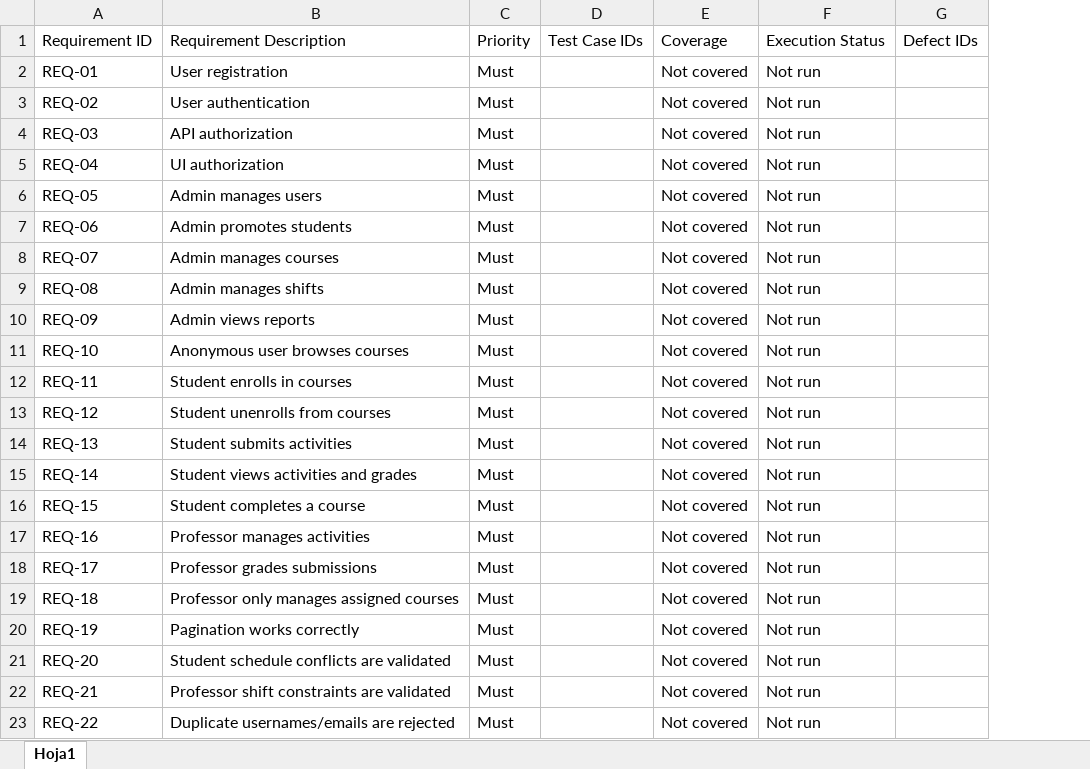
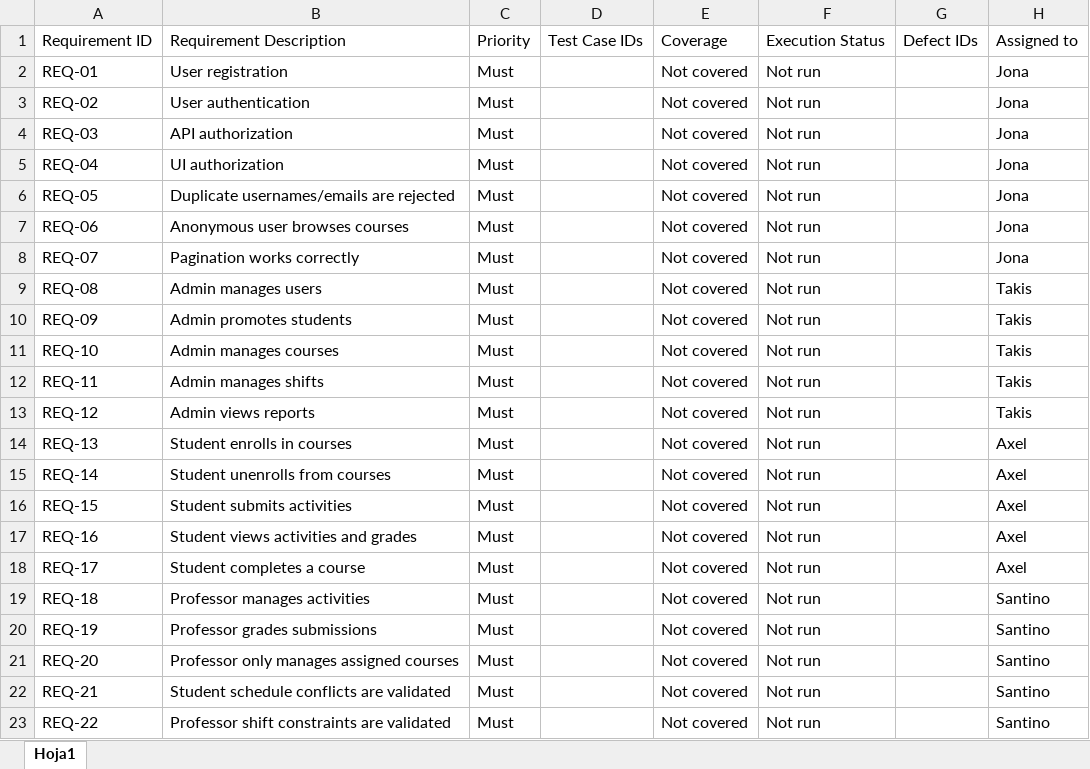
Before and after one commit to 2442-NET-FS-Test-Automation/P2-Team2-LearningPlatform, an Excel workbook: rtm.xlsx, sheet Hoja1, drawn as a sheet; values as stored, in another font and other column widths than the file's, no borders; table styles not drawn; the diff names each change by its address in the sheet, - before the commit and + after, or states it on an @@ line.

Commit message:
Changed order of the RTM and added "assigned to" row

```diff
--- a/rtm.xlsx (sheet Hoja1)
+++ b/rtm.xlsx (sheet Hoja1)
+column H, rows 1-23: Assigned to | Jona | Jona | Jona | Jona | Jona | Jona | Jona | Takis | Takis | Takis | Takis | Takis | Axel | Axel | Axel | Axel | Axel | Santino | Santino | Santino | Santino | Santino
-B6: Admin manages users
+B6: Duplicate usernames/emails are rejected
-B7: Admin promotes students
+B7: Anonymous user browses courses
-B8: Admin manages courses
+B8: Pagination works correctly
-B9: Admin manages shifts
+B9: Admin manages users
-B10: Admin views reports
+B10: Admin promotes students
-B11: Anonymous user browses courses
+B11: Admin manages courses
-B12: Student enrolls in courses
+B12: Admin manages shifts
-B13: Student unenrolls from courses
+B13: Admin views reports
-B14: Student submits activities
+B14: Student enrolls in courses
-B15: Student views activities and grades
+B15: Student unenrolls from courses
-B16: Student completes a course
+B16: Student submits activities
-B17: Professor manages activities
+B17: Student views activities and grades
-B18: Professor grades submissions
+B18: Student completes a course
-B19: Professor only manages assigned courses
+B19: Professor manages activities
-B20: Pagination works correctly
+B20: Professor grades submissions
-B21: Student schedule conflicts are validated
+B21: Professor only manages assigned courses
-B22: Professor shift constraints are validated
+B22: Student schedule conflicts are validated
-B23: Duplicate usernames/emails are rejected
+B23: Professor shift constraints are validated
```
